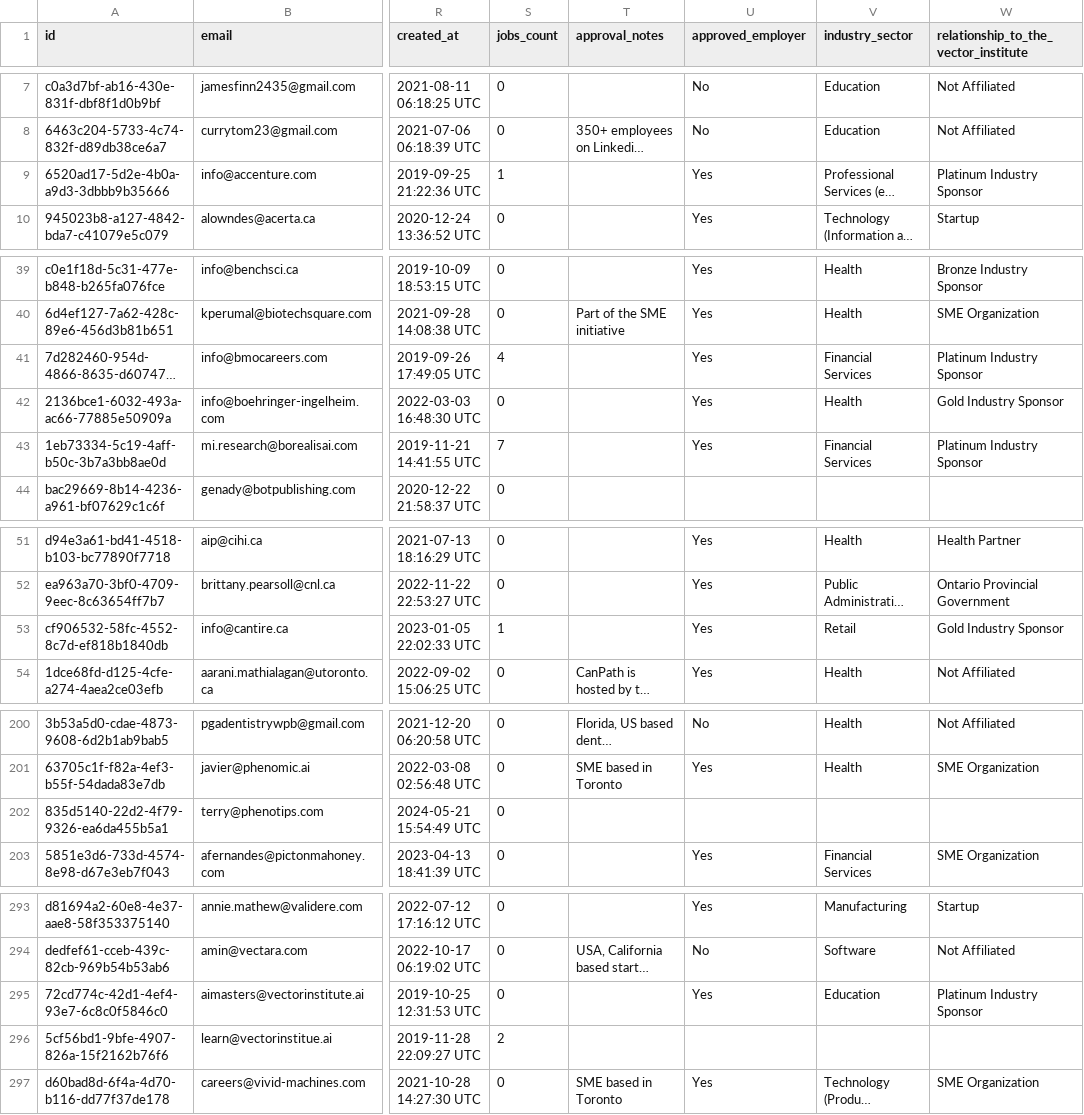
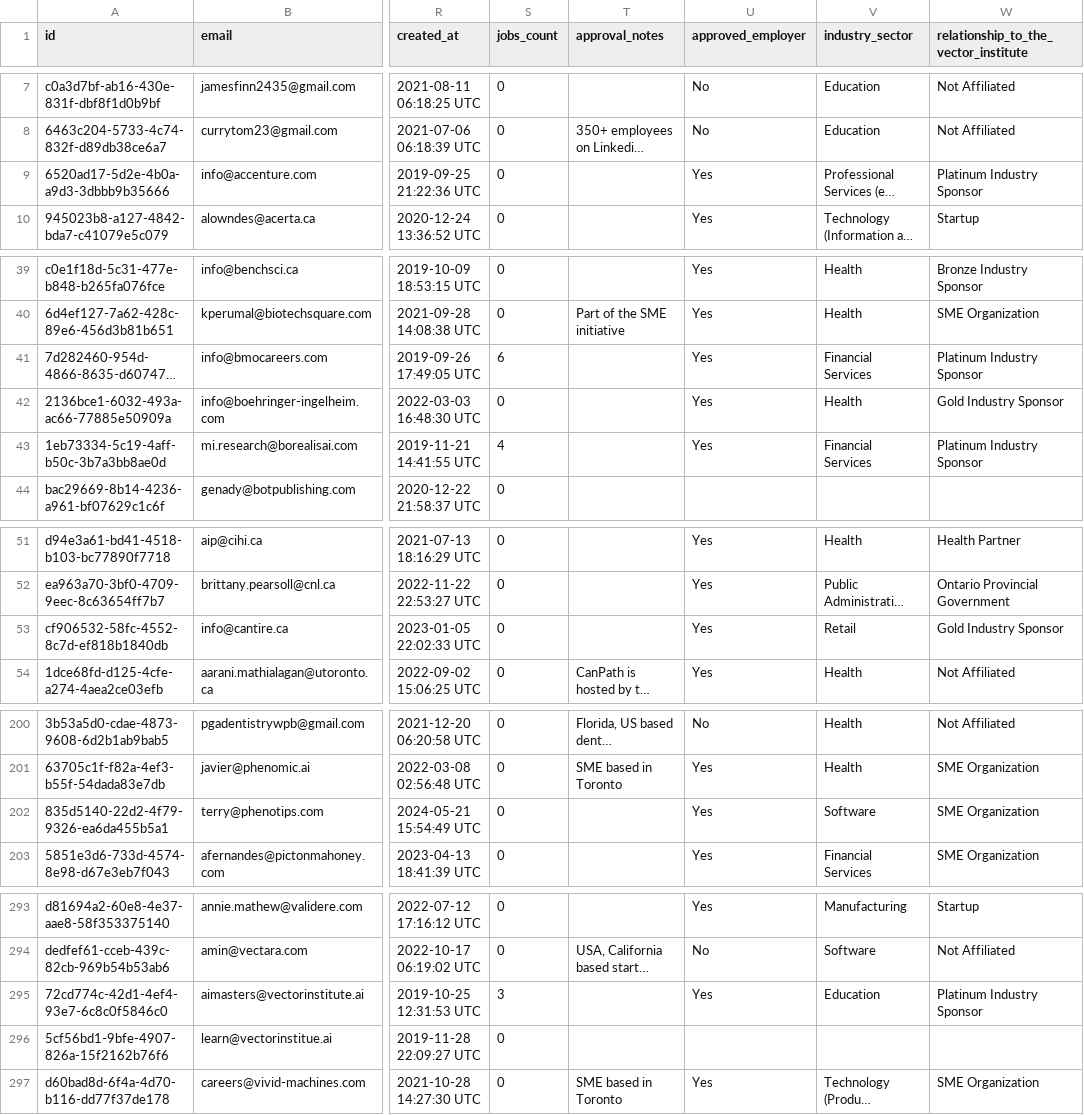
Before and after one commit to VectorInstitute/Vector-Jobboard, a CSV file: employerExport.csv, drawn as a sheet; only a part is shown, gaps mark what is left out; long unchanged cells end in …; the diff covers the shown part only; the diff names each change by its address in the sheet, - before the commit and + after, or states it on an @@ line.

Commit message:
Update job export

```diff
--- a/employerExport.csv
+++ b/employerExport.csv
-S9 (jobs_count): 1
+S9 (jobs_count): 0
-S41 (jobs_count): 4
+S41 (jobs_count): 6
-S43 (jobs_count): 7
+S43 (jobs_count): 4
-S53 (jobs_count): 1
+S53 (jobs_count): 0
-U202 (approved_employer): (empty)
+U202 (approved_employer): Yes
-V202 (industry_sector): (empty)
+V202 (industry_sector): Software
-W202: (empty)
+W202: SME Organization
-S295 (jobs_count): 0
+S295 (jobs_count): 3
-S296 (jobs_count): 2
+S296 (jobs_count): 0
```
Also changed, not shown: 7 edited cells elsewhere in this file, 1 other file.
